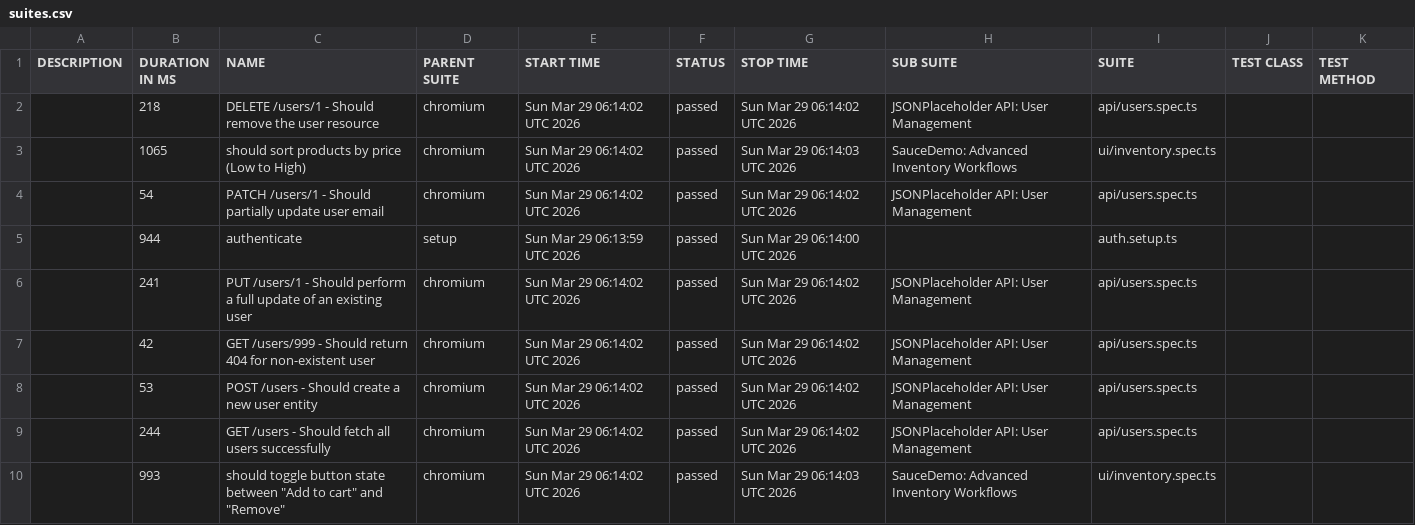
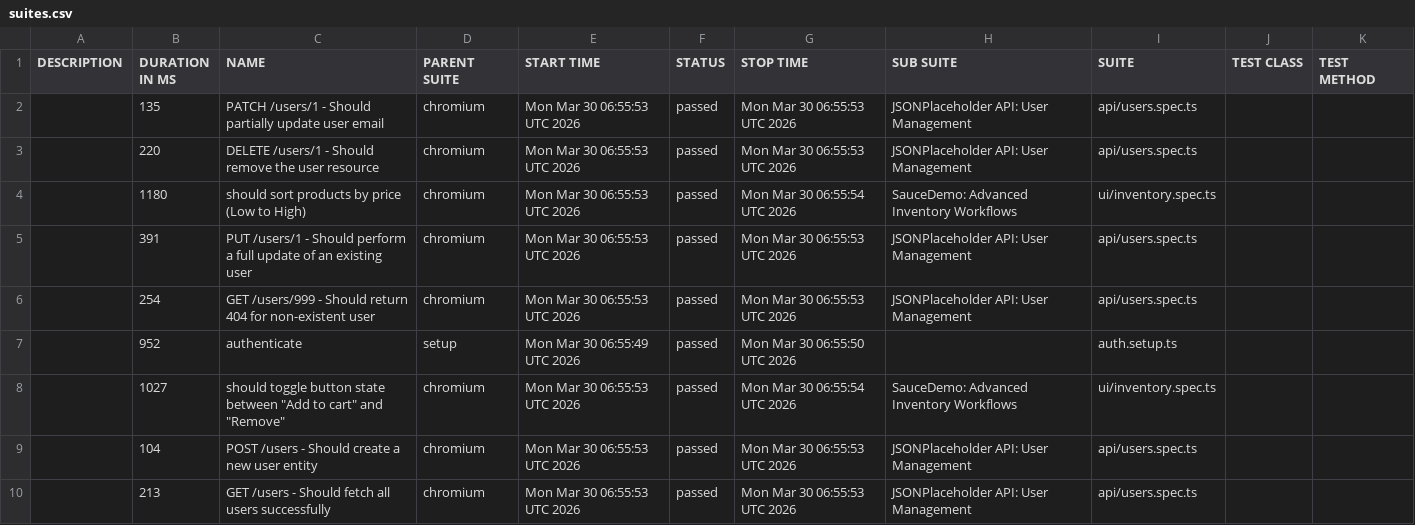
Before and after one commit to QAhmet1/soucedemo_playwright, a CSV file: data/suites.csv, drawn as a sheet.

```diff
--- a/data/suites.csv
+++ b/data/suites.csv
@@ -1,10 +1,10 @@
 "DESCRIPTION","DURATION IN MS","NAME","PARENT SUITE","START TIME","STATUS","STOP TIME","SUB SUITE","SUITE","TEST CLASS","TEST METHOD"
-"","218","DELETE /users/1 - Should remove the user resource","chromium","Sun Mar 29 06:14:02 UTC 2026","passed","Sun Mar 29 06:14:02 UTC 2026","JSONPlaceholder API: User Management","api/users.spec.ts","",""
-"","1065","should sort products by price (Low to High)","chromium","Sun Mar 29 06:14:02 UTC 2026","passed","Sun Mar 29 06:14:03 UTC 2026","SauceDemo: Advanced Inventory Workflows","ui/inventory.spec.ts","",""
-"","54","PATCH /users/1 - Should partially update user email","chromium","Sun Mar 29 06:14:02 UTC 2026","passed","Sun Mar 29 06:14:02 UTC 2026","JSONPlaceholder API: User Management","api/users.spec.ts","",""
-"","944","authenticate","setup","Sun Mar 29 06:13:59 UTC 2026","passed","Sun Mar 29 06:14:00 UTC 2026","","auth.setup.ts","",""
-"","241","PUT /users/1 - Should perform a full update of an existing user","chromium","Sun Mar 29 06:14:02 UTC 2026","passed","Sun Mar 29 06:14:02 UTC 2026","JSONPlaceholder API: User Management","api/users.spec.ts","",""
-"","42","GET /users/999 - Should return 404 for non-existent user","chromium","Sun Mar 29 06:14:02 UTC 2026","passed","Sun Mar 29 06:14:02 UTC 2026","JSONPlaceholder API: User Management","api/users.spec.ts","",""
-"","53","POST /users - Should create a new user entity","chromium","Sun Mar 29 06:14:02 UTC 2026","passed","Sun Mar 29 06:14:02 UTC 2026","JSONPlaceholder API: User Management","api/users.spec.ts","",""
-"","244","GET /users - Should fetch all users successfully","chromium","Sun Mar 29 06:14:02 UTC 2026","passed","Sun Mar 29 06:14:02 UTC 2026","JSONPlaceholder API: User Management","api/users.spec.ts","",""
-"","993","should toggle button state between ""Add to cart"" and ""Remove""","chromium","Sun Mar 29 06:14:02 UTC 2026","passed","Sun Mar 29 06:14:03 UTC 2026","SauceDemo: Advanced Inventory Workflows","ui/inventory.spec.ts","",""
+"","135","PATCH /users/1 - Should partially update user email","chromium","Mon Mar 30 06:55:53 UTC 2026","passed","Mon Mar 30 06:55:53 UTC 2026","JSONPlaceholder API: User Management","api/users.spec.ts","",""
+"","220","DELETE /users/1 - Should remove the user resource","chromium","Mon Mar 30 06:55:53 UTC 2026","passed","Mon Mar 30 06:55:53 UTC 2026","JSONPlaceholder API: User Management","api/users.spec.ts","",""
+"","1180","should sort products by price (Low to High)","chromium","Mon Mar 30 06:55:53 UTC 2026","passed","Mon Mar 30 06:55:54 UTC 2026","SauceDemo: Advanced Inventory Workflows","ui/inventory.spec.ts","",""
+"","391","PUT /users/1 - Should perform a full update of an existing user","chromium","Mon Mar 30 06:55:53 UTC 2026","passed","Mon Mar 30 06:55:53 UTC 2026","JSONPlaceholder API: User Management","api/users.spec.ts","",""
+"","254","GET /users/999 - Should return 404 for non-existent user","chromium","Mon Mar 30 06:55:53 UTC 2026","passed","Mon Mar 30 06:55:53 UTC 2026","JSONPlaceholder API: User Management","api/users.spec.ts","",""
+"","952","authenticate","setup","Mon Mar 30 06:55:49 UTC 2026","passed","Mon Mar 30 06:55:50 UTC 2026","","auth.setup.ts","",""
+"","1027","should toggle button state between ""Add to cart"" and ""Remove""","chromium","Mon Mar 30 06:55:53 UTC 2026","passed","Mon Mar 30 06:55:54 UTC 2026","SauceDemo: Advanced Inventory Workflows","ui/inventory.spec.ts","",""
+"","104","POST /users - Should create a new user entity","chromium","Mon Mar 30 06:55:53 UTC 2026","passed","Mon Mar 30 06:55:53 UTC 2026","JSONPlaceholder API: User Management","api/users.spec.ts","",""
+"","213","GET /users - Should fetch all users successfully","chromium","Mon Mar 30 06:55:53 UTC 2026","passed","Mon Mar 30 06:55:53 UTC 2026","JSONPlaceholder API: User Management","api/users.spec.ts","",""
```
Also changed, not shown: 39 other files.
